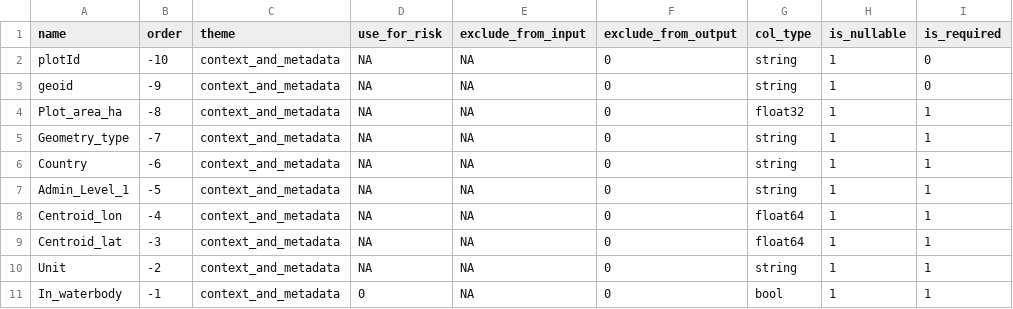
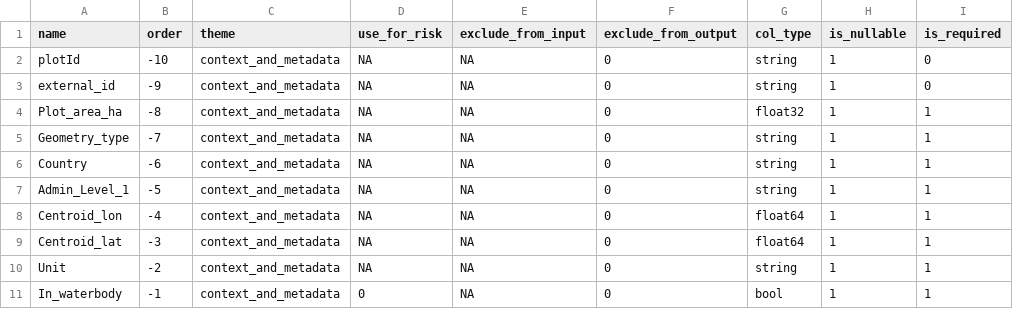
Before and after one commit to forestdatapartnership/whisp, a CSV file: whisp/parameters/lookup_context_and_metadata.csv, drawn as a sheet; only a part is shown; the diff names each change by its address in the sheet, - before the commit and + after, or states it on an @@ line.

```diff
--- a/whisp/parameters/lookup_context_and_metadata.csv
+++ b/whisp/parameters/lookup_context_and_metadata.csv
-A3 (name): geoid
+A3 (name): external_id
```
Also changed, not shown: whisp/parameters/lookup_gee_datasets.csv, 7 other files.
